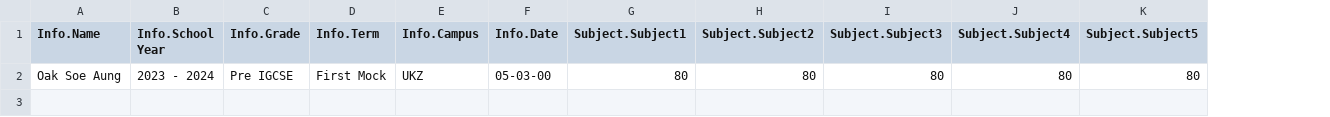
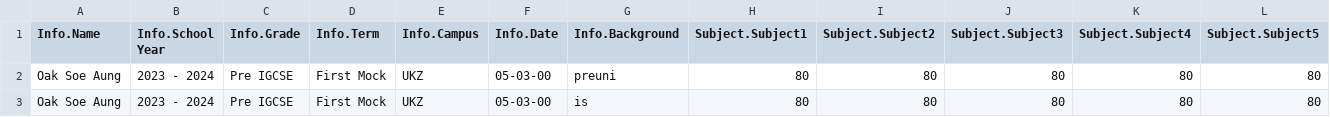
Before and after one commit to oaksoeaung-dev/ExamResult, a CSV file: public/examples/preuni_example.csv, drawn as a sheet; only a part is shown; rows hold the shown columns only; the diff names each change by its address in the sheet, - before the commit and + after, or states it on an @@ line.

Commit message:
Fix sign and background for pre-uni

```diff
--- a/public/examples/preuni_example.csv
+++ b/public/examples/preuni_example.csv
+column G (Info.Background), row 2: preuni
+row 3: Oak Soe Aung | 2023 - 2024 | Pre IGCSE | First Mock | UKZ | 05-03-00 | is | 80 | 80 | 80 | 80 | 80
```
Also changed, not shown: public/examples/GraduationExample.csv, 4 other files.
